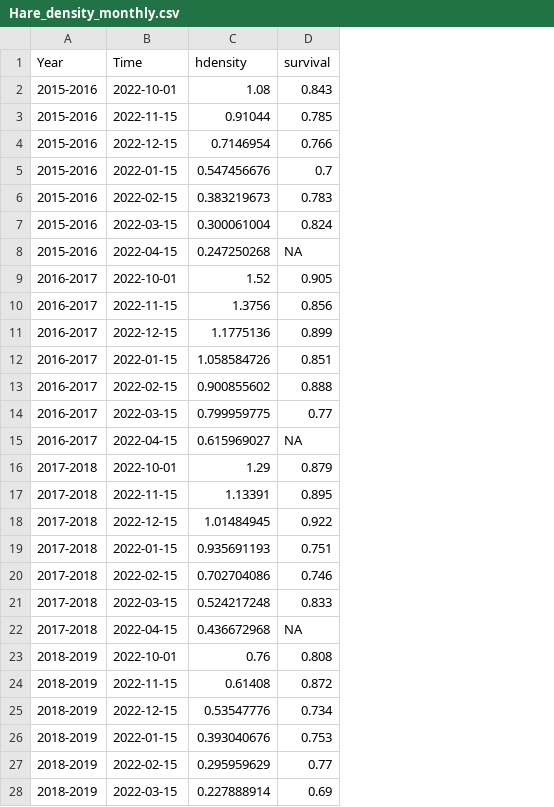
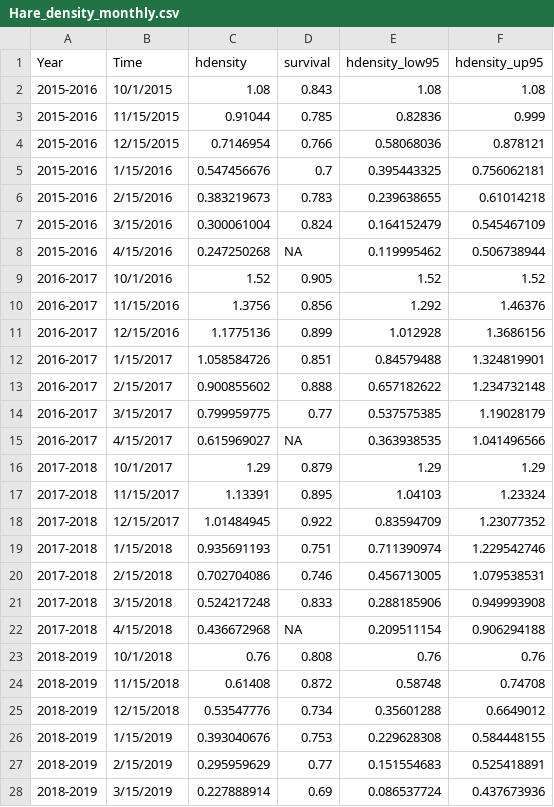
Before and after one commit to jballuffi/HR_PopCycle_SnowshoeHares, a CSV file: data/Hare_density_monthly.csv, drawn as a sheet; only a part is shown; the diff covers the shown part only; the diff names each change by its address in the sheet, - before the commit and + after, or states it on an @@ line.

Commit message:
change years and add upper and lower CI limits

```diff
--- a/data/Hare_density_monthly.csv
+++ b/data/Hare_density_monthly.csv
+column E (hdensity_low95), rows 2-28: 1.08 | 0.82836 | 0.58068036 | 0.395443325 | 0.239638655 | 0.164152479 | 0.119995462 | 1.52 | 1.292 | 1.012928 | 0.84579488 | 0.657182622 | 0.537575385 | 0.363938535 | 1.29 | 1.04103 | 0.83594709 | 0.711390974 | 0.456713005 | 0.288185906 | 0.209511154 | 0.76 | 0.58748 | 0.35601288 | 0.229628308 | 0.151554683 | 0.086537724
+column F (hdensity_up95), rows 2-28: 1.08 | 0.999 | 0.878121 | 0.756062181 | 0.61014218 | 0.545467109 | 0.506738944 | 1.52 | 1.46376 | 1.3686156 | 1.324819901 | 1.234732148 | 1.19028179 | 1.041496566 | 1.29 | 1.23324 | 1.23077352 | 1.229542746 | 1.079538531 | 0.949993908 | 0.906294188 | 0.76 | 0.74708 | 0.6649012 | 0.584448155 | 0.525418891 | 0.437673936
-B2 (Time): 2022-10-01
+B2 (Time): 10/1/2015
-B3 (Time): 2022-11-15
+B3 (Time): 11/15/2015
-B4 (Time): 2022-12-15
+B4 (Time): 12/15/2015
-B5 (Time): 2022-01-15
+B5 (Time): 1/15/2016
-B6 (Time): 2022-02-15
+B6 (Time): 2/15/2016
-B7 (Time): 2022-03-15
+B7 (Time): 3/15/2016
-B8 (Time): 2022-04-15
+B8 (Time): 4/15/2016
-B9 (Time): 2022-10-01
+B9 (Time): 10/1/2016
-B10 (Time): 2022-11-15
+B10 (Time): 11/15/2016
-B11 (Time): 2022-12-15
+B11 (Time): 12/15/2016
-B12 (Time): 2022-01-15
+B12 (Time): 1/15/2017
-B13 (Time): 2022-02-15
+B13 (Time): 2/15/2017
-B14 (Time): 2022-03-15
+B14 (Time): 3/15/2017
-B15 (Time): 2022-04-15
+B15 (Time): 4/15/2017
-B16 (Time): 2022-10-01
+B16 (Time): 10/1/2017
-B17 (Time): 2022-11-15
+B17 (Time): 11/15/2017
-B18 (Time): 2022-12-15
+B18 (Time): 12/15/2017
-B19 (Time): 2022-01-15
+B19 (Time): 1/15/2018
-B20 (Time): 2022-02-15
+B20 (Time): 2/15/2018
-B21 (Time): 2022-03-15
+B21 (Time): 3/15/2018
-B22 (Time): 2022-04-15
+B22 (Time): 4/15/2018
-B23 (Time): 2022-10-01
+B23 (Time): 10/1/2018
-B24 (Time): 2022-11-15
+B24 (Time): 11/15/2018
-B25 (Time): 2022-12-15
+B25 (Time): 12/15/2018
-B26 (Time): 2022-01-15
+B26 (Time): 1/15/2019
-B27 (Time): 2022-02-15
+B27 (Time): 2/15/2019
-B28 (Time): 2022-03-15
+B28 (Time): 3/15/2019
```
Also changed, not shown: 22 edited cells elsewhere in this file.
